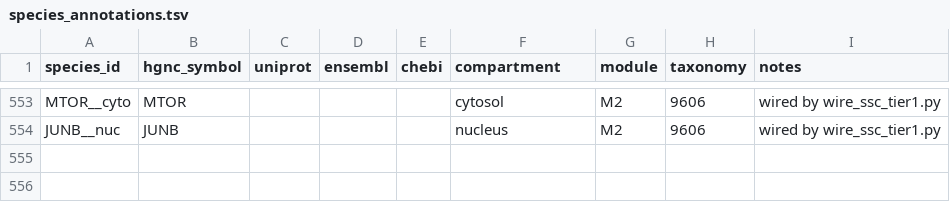
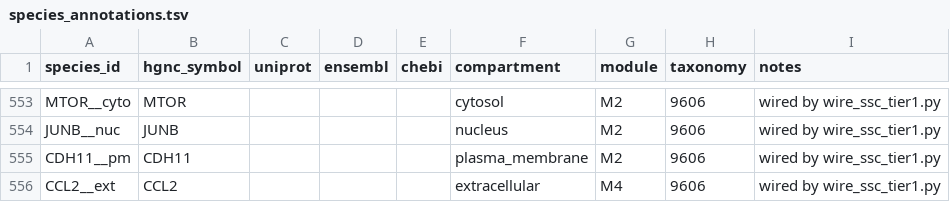
Before and after one commit to Nurtal/IDT_SSc_map, a TSV file: curation/annotations/species_annotations.tsv, drawn as a sheet; only a part is shown, gaps mark what is left out.

```diff
--- a/curation/annotations/species_annotations.tsv
+++ b/curation/annotations/species_annotations.tsv
@@ -554 +554,3 @@ MTOR__cyto	MTOR				cytosol	M2	9606	wired by wire_ssc_tier1.py
 JUNB__nuc	JUNB				nucleus	M2	9606	wired by wire_ssc_tier1.py
+CDH11__pm	CDH11				plasma_membrane	M2	9606	wired by wire_ssc_tier1.py
+CCL2__ext	CCL2				extracellular	M4	9606	wired by wire_ssc_tier1.py
```
Also changed, not shown: analysis/network/centrality.tsv, curation/annotations/reaction_evidence.tsv, 19 other files.
